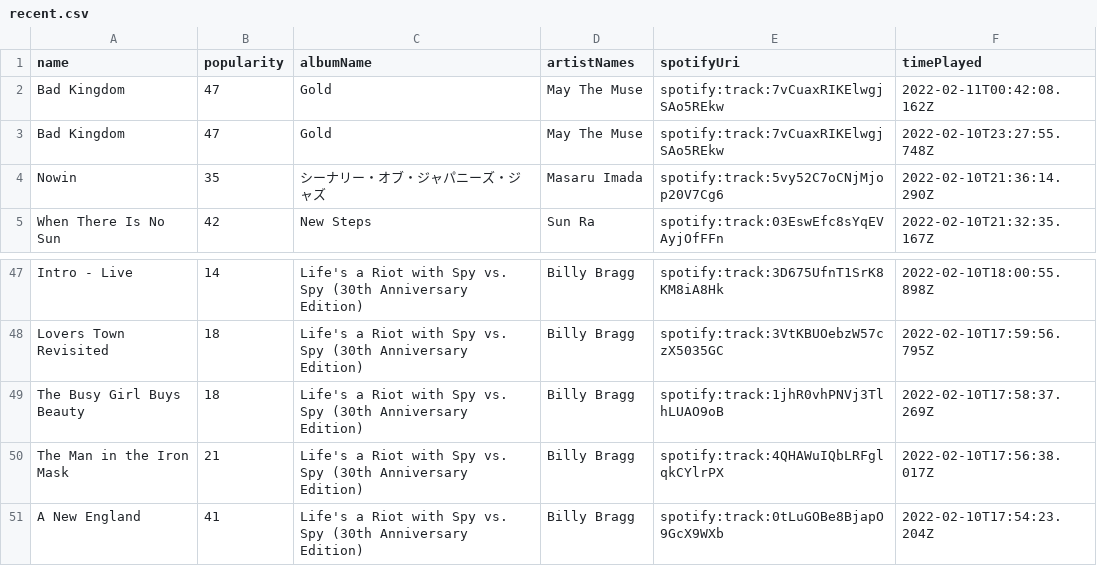
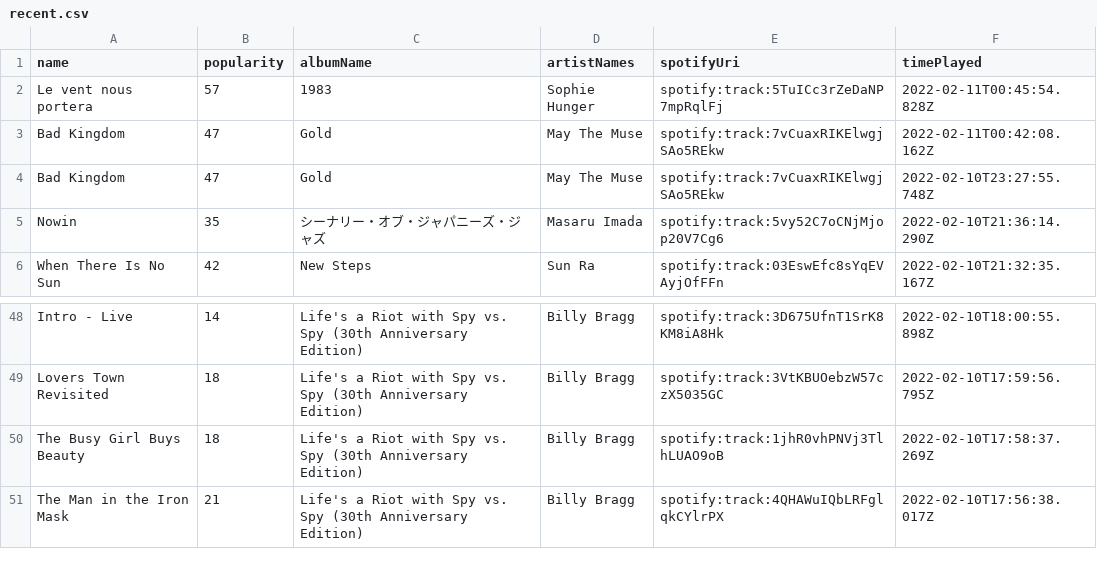
Before and after one commit to mlinds/spotify-data, a CSV file: data_out/recent.csv, drawn as a sheet; only a part is shown, gaps mark what is left out.

```diff
--- a/data_out/recent.csv
+++ b/data_out/recent.csv
@@ -1,2 +1,3 @@
 name,popularity,albumName,artistNames,spotifyUri,timePlayed
+Le vent nous portera,57,1983,Sophie Hunger,spotify:track:5TuICc3rZeDaNP7mpRqlFj,2022-02-11T00:45:54.828Z
 Bad Kingdom,47,Gold,May The Muse,spotify:track:7vCuaxRIKElwgjSAo5REkw,2022-02-11T00:42:08.162Z
@@ -50,2 +51 @@ The Busy Girl Buys Beauty,18,Life's a Riot with Spy vs. Spy (30th Anniversary Ed
 The Man in the Iron Mask,21,Life's a Riot with Spy vs. Spy (30th Anniversary Edition),Billy Bragg,spotify:track:4QHAWuIQbLRFglqkCYlrPX,2022-02-10T17:56:38.017Z
-A New England,41,Life's a Riot with Spy vs. Spy (30th Anniversary Edition),Billy Bragg,spotify:track:0tLuGOBe8BjapO9GcX9WXb,2022-02-10T17:54:23.204Z
```
Also changed, not shown: data_out/streamHistory.csv, data_out/top_tracks_medium.csv, 1 other file.
